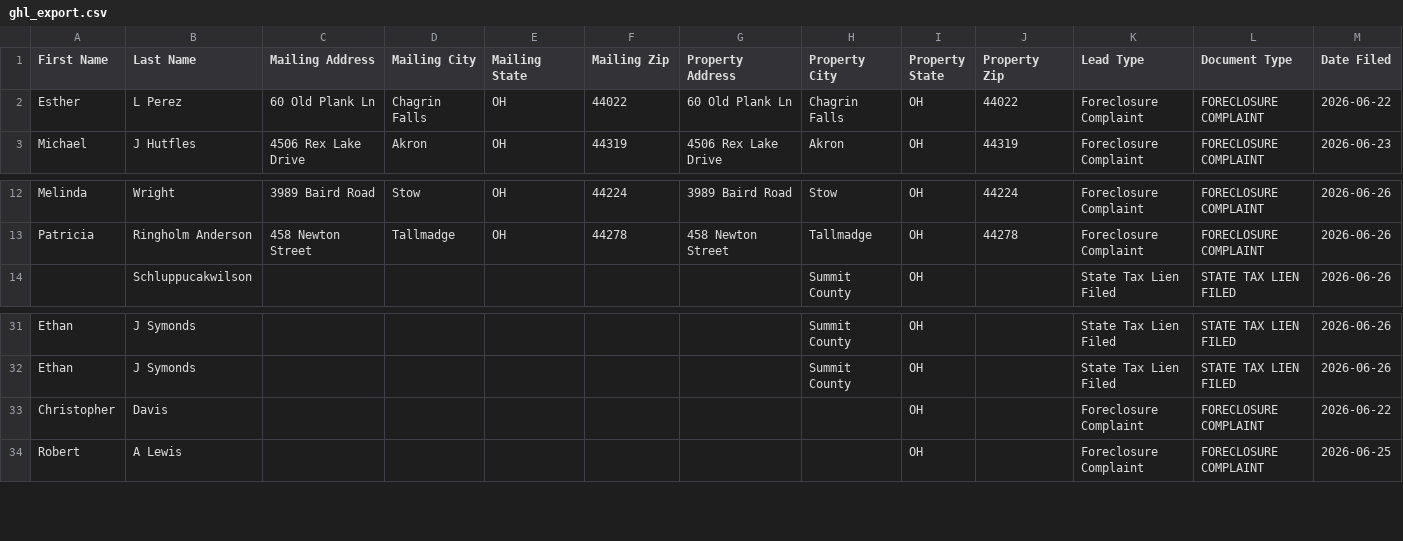
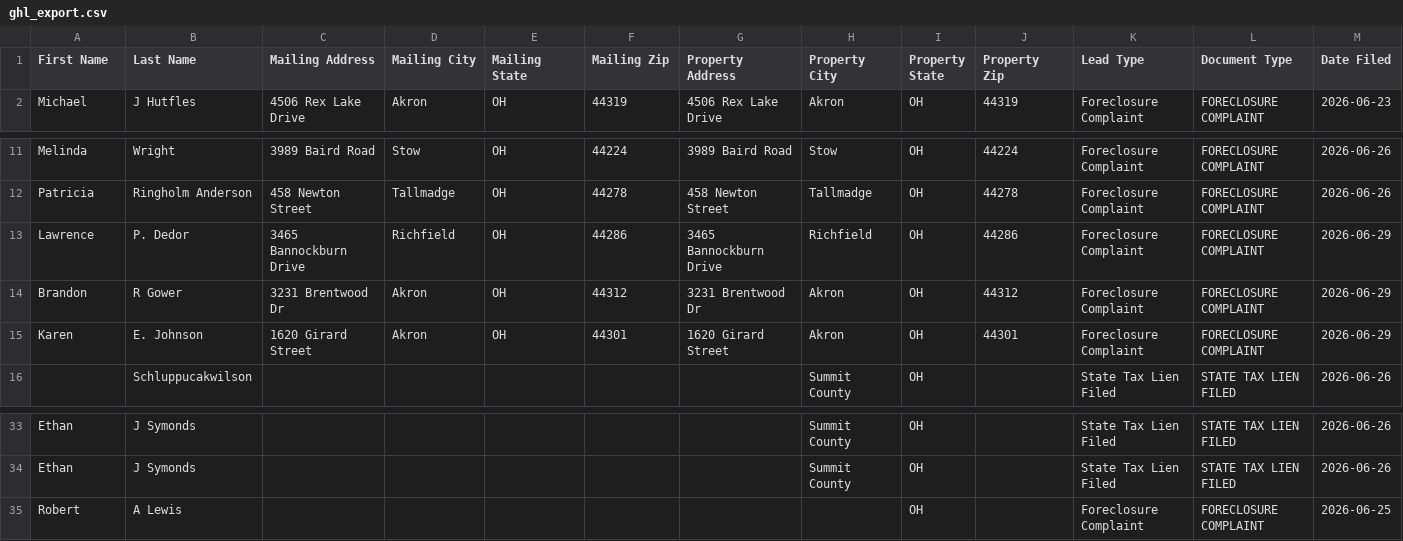
Before and after one commit to paulw3535/summit-leads, a CSV file: data/ghl_export.csv, drawn as a sheet; only a part is shown, gaps mark what is left out; removed rows and columns are numbered as before the commit, all else as after; rows hold the shown columns only; the diff names each change by its address in the sheet, - before the commit and + after, or states it on an @@ line.

```diff
--- a/data/ghl_export.csv
+++ b/data/ghl_export.csv
-row 2: Esther | L Perez | 60 Old Plank Ln | Chagrin Falls | OH | 44022 | 60 Old Plank Ln | Chagrin Falls | OH | 44022 | Foreclosure Complaint | FORECLOSURE COMPLAINT | 2026-06-22
+row 13: Lawrence | P. Dedor | 3465 Bannockburn Drive | Richfield | OH | 44286 | 3465 Bannockburn Drive | Richfield | OH | 44286 | Foreclosure Complaint | FORECLOSURE COMPLAINT | 2026-06-29
+row 14: Brandon | R Gower | 3231 Brentwood Dr | Akron | OH | 44312 | 3231 Brentwood Dr | Akron | OH | 44312 | Foreclosure Complaint | FORECLOSURE COMPLAINT | 2026-06-29
+row 15: Karen | E. Johnson | 1620 Girard Street | Akron | OH | 44301 | 1620 Girard Street | Akron | OH | 44301 | Foreclosure Complaint | FORECLOSURE COMPLAINT | 2026-06-29
-row 33: Christopher | Davis |  |  |  |  |  |  | OH |  | Foreclosure Complaint | FORECLOSURE COMPLAINT | 2026-06-22
```
Also changed, not shown: 2 other files.
